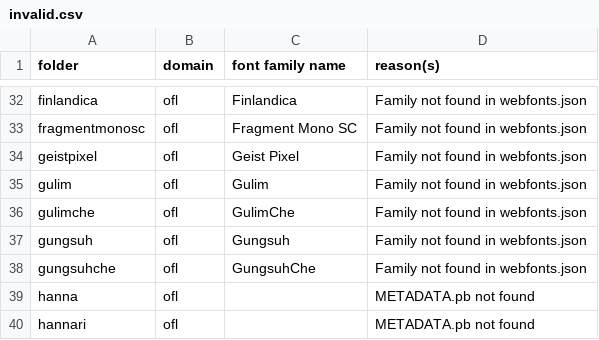
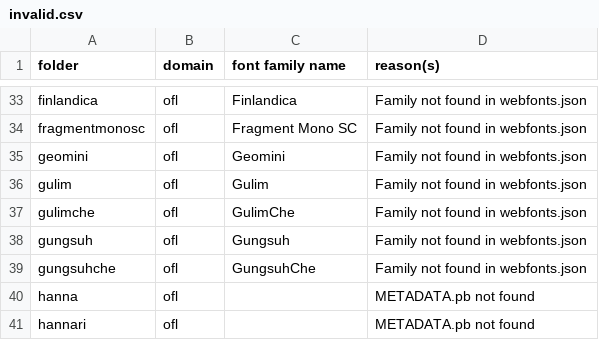
Before and after one commit to gridaco/fonts, a CSV file: metadata/invalid.csv, drawn as a sheet; only a part is shown, gaps mark what is left out; the diff covers the shown part only.

```diff
--- a/metadata/invalid.csv
+++ b/metadata/invalid.csv
@@ -33,3 +34,3 @@ finlandica,ofl,Finlandica,Family not found in webfonts.json
 fragmentmonosc,ofl,Fragment Mono SC,Family not found in webfonts.json
-geistpixel,ofl,Geist Pixel,Family not found in webfonts.json
+geomini,ofl,Geomini,Family not found in webfonts.json
 gulim,ofl,Gulim,Family not found in webfonts.json
```
Also changed, not shown: 3 added rows and 3 removed rows elsewhere in this file, 9 other files.
